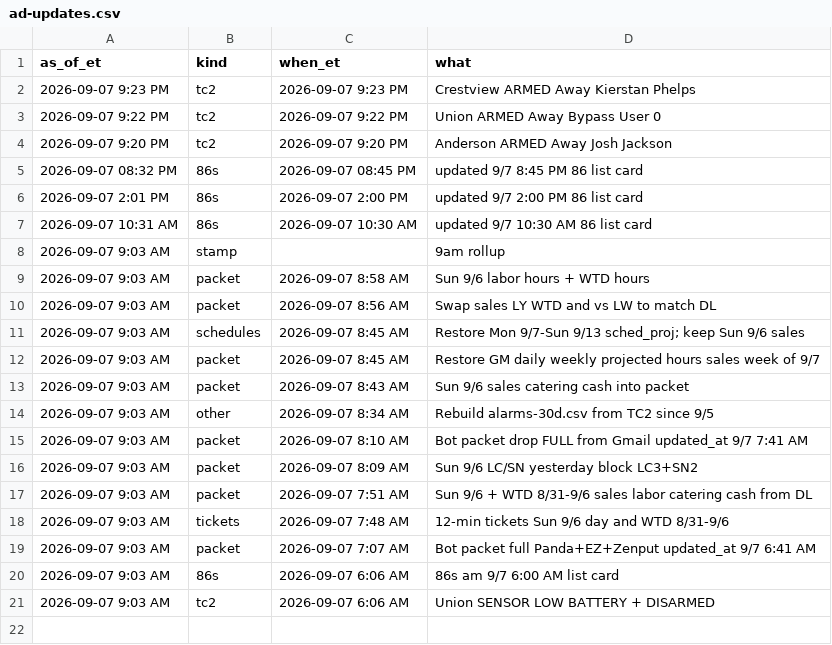
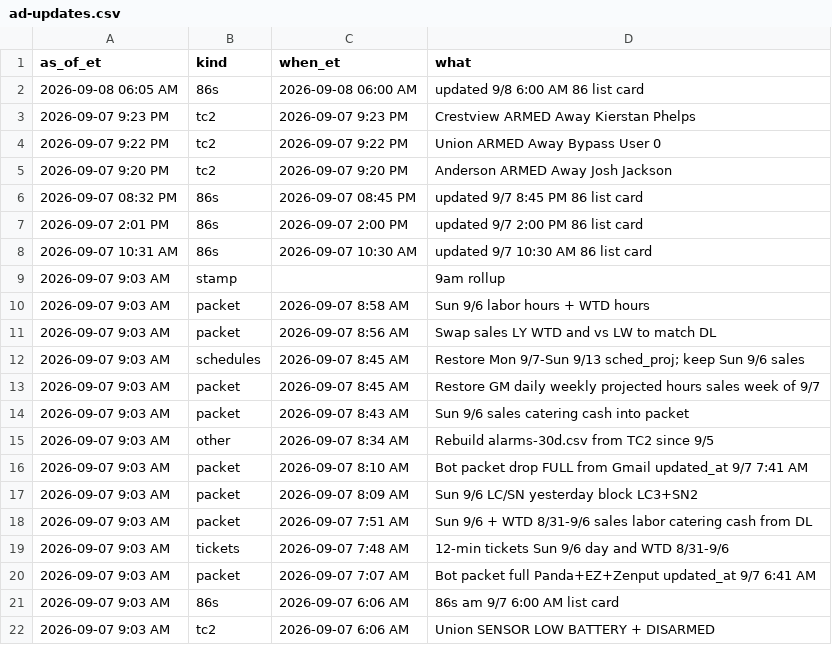
Before and after one commit to SCDashboard/DailyUploads, a CSV file: ad-updates.csv, drawn as a sheet; the diff names each change by its address in the sheet, - before the commit and + after, or states it on an @@ line.

Commit message:
ad-updates 86s 9/8 6:00 AM list card

```diff
--- a/ad-updates.csv
+++ b/ad-updates.csv
+row 2: 2026-09-08 06:05 AM | 86s | 2026-09-08 06:00 AM | updated 9/8 6:00 AM 86 list card
```
